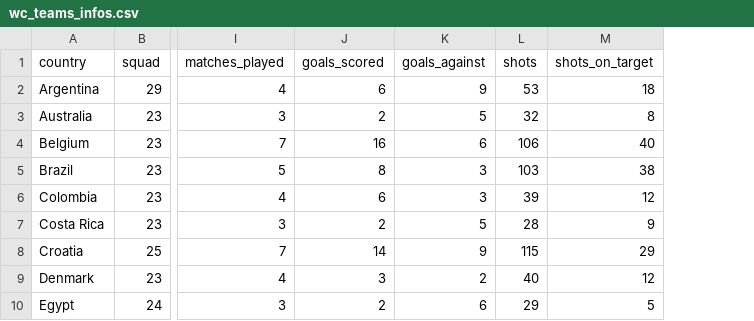
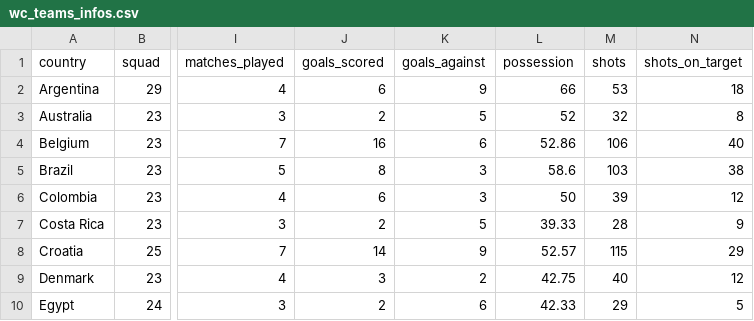
Before and after one commit to D0minicH/FIFA-Worldcup-statistics, a CSV file: data/wc_teams_infos.csv, drawn as a sheet; only a part is shown, gaps mark what is left out; the diff names each change by its address in the sheet, - before the commit and + after, or states it on an @@ line.

```diff
--- a/data/wc_teams_infos.csv
+++ b/data/wc_teams_infos.csv
+column L (possession), rows 2-10: 66 | 52 | 52.86 | 58.6 | 50 | 39.33 | 52.57 | 42.75 | 42.33
```
Also changed, not shown: 4 other files.
